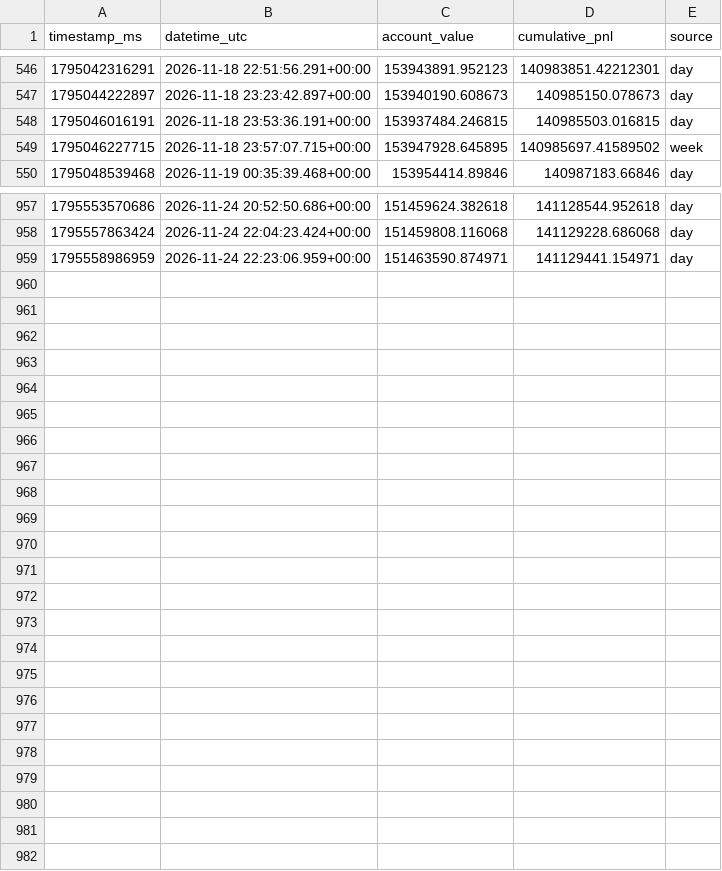
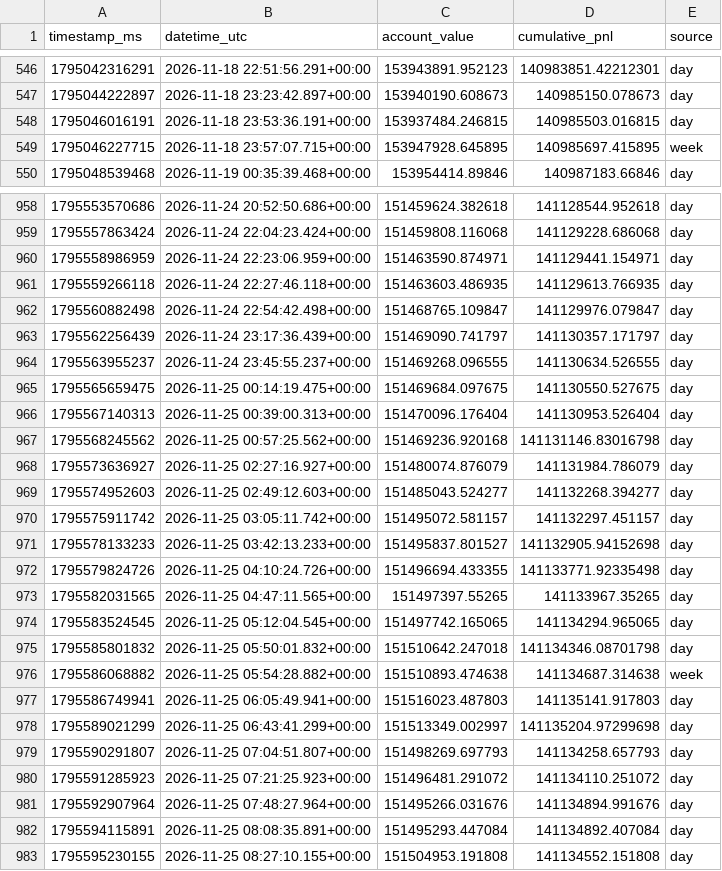
Before and after one commit to AndrejS-dev/HyperLiquid-HLP, a CSV file: hlp/data/hlp_raw.csv, drawn as a sheet; only a part is shown, gaps mark what is left out; the diff covers the shown part only.

```diff
--- a/hlp/data/hlp_raw.csv
+++ b/hlp/data/hlp_raw.csv
@@ -548,3 +548,3 @@ timestamp_ms,datetime_utc,account_value,cumulative_pnl,source
 1795046016191,2026-11-18 23:53:36.191+00:00,153937484.246815,140985503.016815,day
-1795046227715,2026-11-18 23:57:07.715+00:00,153947928.645895,140985697.41589502,week
+1795046227715,2026-11-18 23:57:07.715+00:00,153947928.645895,140985697.415895,week
 1795048539468,2026-11-19 00:35:39.468+00:00,153954414.89846,140987183.66846,day
@@ -959 +960,24 @@ timestamp_ms,datetime_utc,account_value,cumulative_pnl,source
 1795558986959,2026-11-24 22:23:06.959+00:00,151463590.874971,141129441.154971,day
+1795559266118,2026-11-24 22:27:46.118+00:00,151463603.486935,141129613.766935,day
+1795560882498,2026-11-24 22:54:42.498+00:00,151468765.109847,141129976.079847,day
+1795562256439,2026-11-24 23:17:36.439+00:00,151469090.741797,141130357.171797,day
+1795563955237,2026-11-24 23:45:55.237+00:00,151469268.096555,141130634.526555,day
+1795565659475,2026-11-25 00:14:19.475+00:00,151469684.097675,141130550.527675,day
+1795567140313,2026-11-25 00:39:00.313+00:00,151470096.176404,141130953.526404,day
+1795568245562,2026-11-25 00:57:25.562+00:00,151469236.920168,141131146.83016798,day
+1795573636927,2026-11-25 02:27:16.927+00:00,151480074.876079,141131984.786079,day
+1795574952603,2026-11-25 02:49:12.603+00:00,151485043.524277,141132268.394277,day
+1795575911742,2026-11-25 03:05:11.742+00:00,151495072.581157,141132297.451157,day
+1795578133233,2026-11-25 03:42:13.233+00:00,151495837.801527,141132905.94152698,day
+1795579824726,2026-11-25 04:10:24.726+00:00,151496694.433355,141133771.92335498,day
+1795582031565,2026-11-25 04:47:11.565+00:00,151497397.55265,141133967.35265,day
+1795583524545,2026-11-25 05:12:04.545+00:00,151497742.165065,141134294.965065,day
+1795585801832,2026-11-25 05:50:01.832+00:00,151510642.247018,141134346.08701798,day
+1795586068882,2026-11-25 05:54:28.882+00:00,151510893.474638,141134687.314638,week
+1795586749941,2026-11-25 06:05:49.941+00:00,151516023.487803,141135141.917803,day
+1795589021299,2026-11-25 06:43:41.299+00:00,151513349.002997,141135204.97299698,day
+1795590291807,2026-11-25 07:04:51.807+00:00,151498269.697793,141134258.657793,day
+1795591285923,2026-11-25 07:21:25.923+00:00,151496481.291072,141134110.251072,day
+1795592907964,2026-11-25 07:48:27.964+00:00,151495266.031676,141134894.991676,day
+1795594115891,2026-11-25 08:08:35.891+00:00,151495293.447084,141134892.407084,day
+1795595230155,2026-11-25 08:27:10.155+00:00,151504953.191808,141134552.151808,day
```
Also changed, not shown: 1 added row and 19 edited cells elsewhere in this file, hlp/data/hlp_daily_index.csv, hlp/data/hlp_index.csv, 3 other files.
